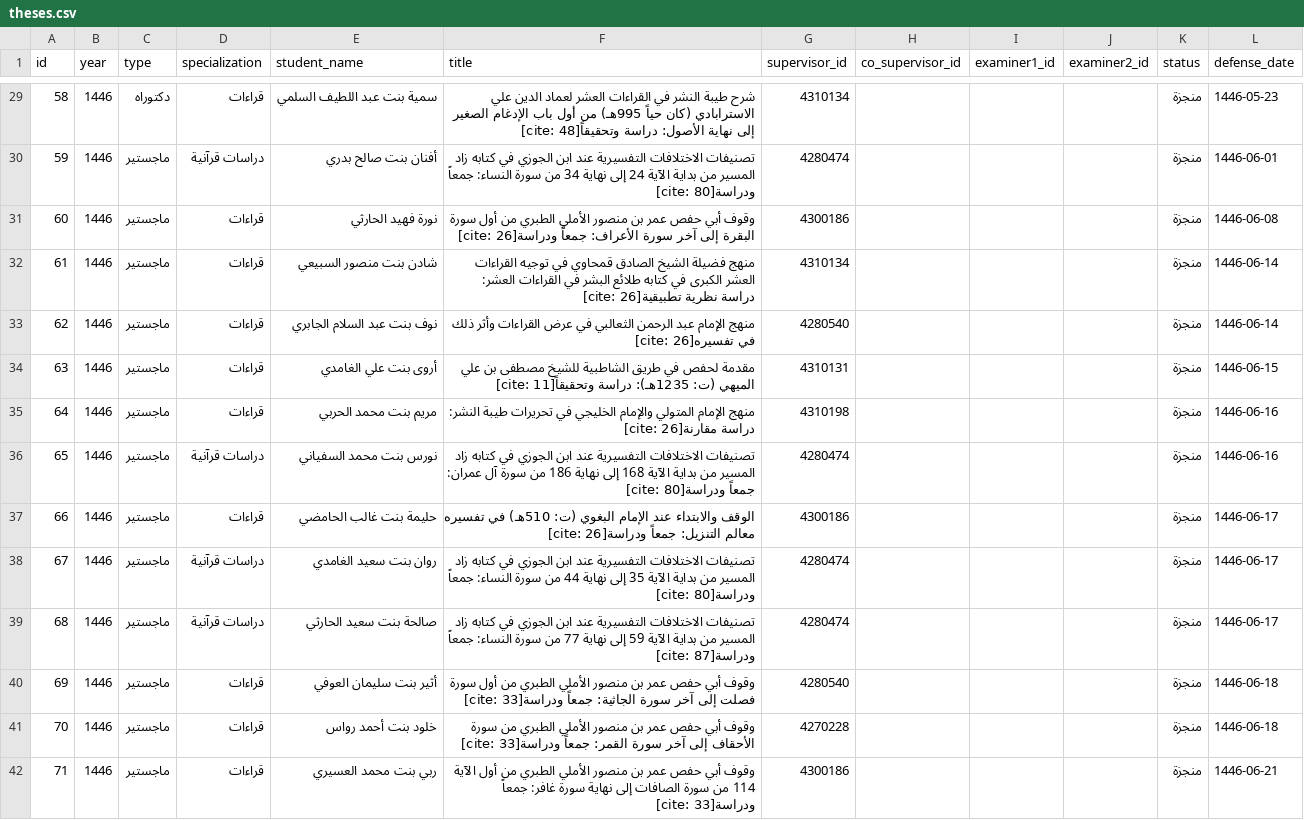
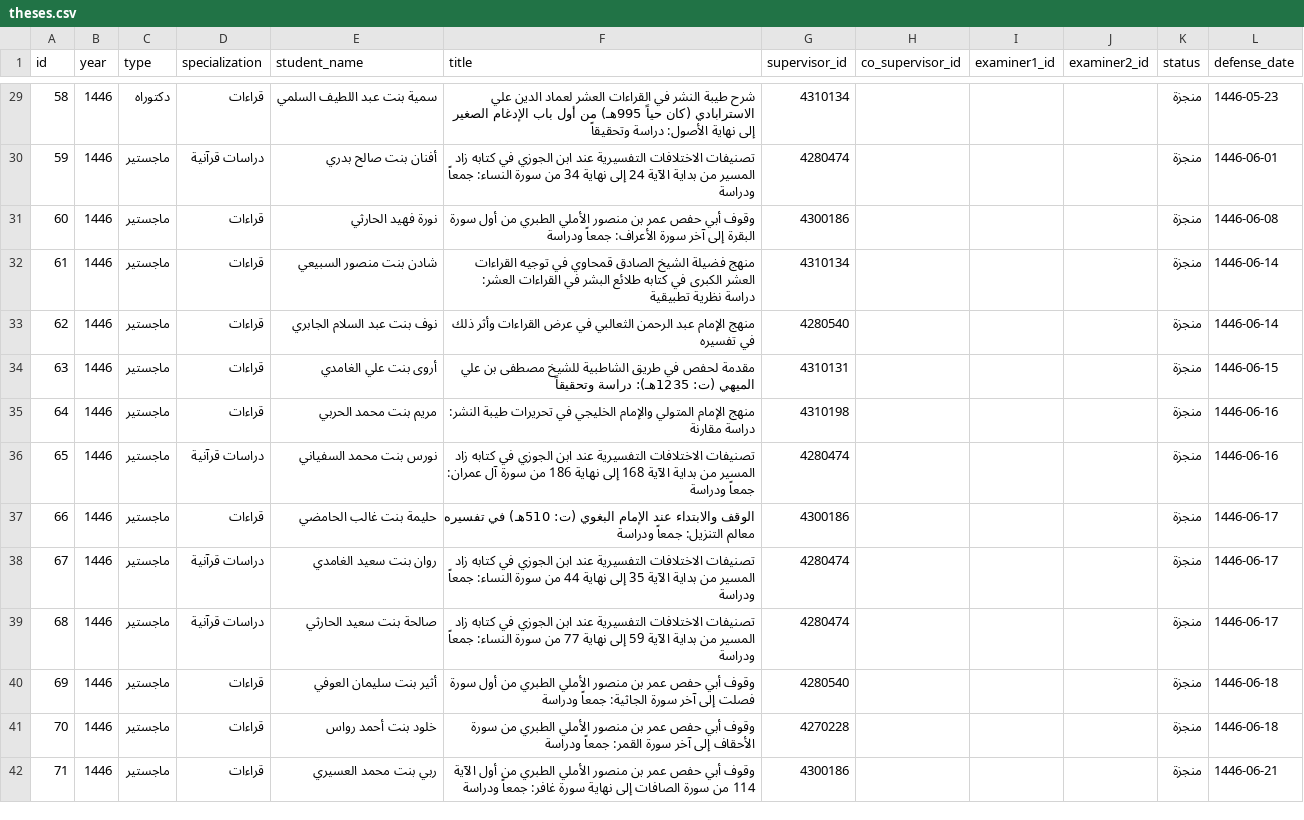
Before and after one commit to majed354/faculty-activities, a CSV file: data/theses.csv, drawn as a sheet; only a part is shown, gaps mark what is left out; the diff covers the shown part only.

```diff
--- a/data/theses.csv
+++ b/data/theses.csv
@@ -29,14 +29,14 @@ id;year;type;specialization;student_name;title;supervisor_id;co_supervisor_id;ex
-58;1446;دكتوراه;قراءات;سمية بنت عبد اللطيف السلمي;شرح طيبة النشر في القراءات العشر لعماد الدين علي الاسترابادي (كان حياً 995هـ) من أول باب الإدغام الصغير إلى نهاية الأصول: دراسة وتحقيقاً[cite: 48];4310134;;;;منجزة;1446-05-23
-59;1446;ماجستير;دراسات قرآنية;أفنان بنت صالح بدري;تصنيفات الاختلافات التفسيرية عند ابن الجوزي في كتابه زاد المسير من بداية الآية 24 إلى نهاية 34 من سورة النساء: جمعاً ودراسة[cite: 80];4280474;;;;منجزة;1446-06-01
-60;1446;ماجستير;قراءات;نورة فهيد الحارثي;وقوف أبي حفص عمر بن منصور الأملي الطبري من أول سورة البقرة إلى آخر سورة الأعراف: جمعاً ودراسة[cite: 26];4300186;;;;منجزة;1446-06-08
-61;1446;ماجستير;قراءات;شادن بنت منصور السبيعي;منهج فضيلة الشيخ الصادق قمحاوي في توجيه القراءات العشر الكبرى في كتابه طلائع البشر في القراءات العشر: دراسة نظرية تطبيقية[cite: 26];4310134;;;;منجزة;1446-06-14
-62;1446;ماجستير;قراءات;نوف بنت عبد السلام الجابري;منهج الإمام عبد الرحمن الثعالبي في عرض القراءات وأثر ذلك في تفسيره[cite: 26];4280540;;;;منجزة;1446-06-14
-63;1446;ماجستير;قراءات;أروى بنت علي الغامدي;مقدمة لحفص في طريق الشاطبية للشيخ مصطفى بن علي الميهي (ت: 1235هـ): دراسة وتحقيقاً[cite: 11];4310131;;;;منجزة;1446-06-15
-64;1446;ماجستير;قراءات;مريم بنت محمد الحربي;منهج الإمام المتولي والإمام الخليجي في تحريرات طيبة النشر: دراسة مقارنة[cite: 26];4310198;;;;منجزة;1446-06-16
-65;1446;ماجستير;دراسات قرآنية;نورس بنت محمد السفياني;تصنيفات الاختلافات التفسيرية عند ابن الجوزي في كتابه زاد المسير من بداية الآية 168 إلى نهاية 186 من سورة آل عمران: جمعاً ودراسة[cite: 80];4280474;;;;منجزة;1446-06-16
-66;1446;ماجستير;قراءات;حليمة بنت غالب الحامضي;الوقف والابتداء عند الإمام البغوي (ت: 510هـ) في تفسيره معالم التنزيل: جمعاً ودراسة[cite: 26];4300186;;;;منجزة;1446-06-17
-67;1446;ماجستير;دراسات قرآنية;روان بنت سعيد الغامدي;تصنيفات الاختلافات التفسيرية عند ابن الجوزي في كتابه زاد المسير من بداية الآية 35 إلى نهاية 44 من سورة النساء: جمعاً ودراسة[cite: 80];4280474;;;;منجزة;1446-06-17
-68;1446;ماجستير;دراسات قرآنية;صالحة بنت سعيد الحارثي;تصنيفات الاختلافات التفسيرية عند ابن الجوزي في كتابه زاد المسير من بداية الآية 59 إلى نهاية 77 من سورة النساء: جمعاً ودراسة[cite: 87];4280474;;;;منجزة;1446-06-17
-69;1446;ماجستير;قراءات;أثير بنت سليمان العوفي;وقوف أبي حفص عمر بن منصور الأملي الطبري من أول سورة فصلت إلى آخر سورة الجاثية: جمعاً ودراسة[cite: 33];4280540;;;;منجزة;1446-06-18
-70;1446;ماجستير;قراءات;خلود بنت أحمد رواس;وقوف أبي حفص عمر بن منصور الأملي الطبري من سورة الأحقاف إلى آخر سورة القمر: جمعاً ودراسة[cite: 33];4270228;;;;منجزة;1446-06-18
-71;1446;ماجستير;قراءات;ربي بنت محمد العسيري;وقوف أبي حفص عمر بن منصور الأملي الطبري من أول الآية 114 من سورة الصافات إلى نهاية سورة غافر: جمعاً ودراسة[cite: 33];4300186;;;;منجزة;1446-06-21
+58;1446;دكتوراه;قراءات;سمية بنت عبد اللطيف السلمي;شرح طيبة النشر في القراءات العشر لعماد الدين علي الاسترابادي (كان حياً 995هـ) من أول باب الإدغام الصغير إلى نهاية الأصول: دراسة وتحقيقاً;4310134;;;;منجزة;1446-05-23
+59;1446;ماجستير;دراسات قرآنية;أفنان بنت صالح بدري;تصنيفات الاختلافات التفسيرية عند ابن الجوزي في كتابه زاد المسير من بداية الآية 24 إلى نهاية 34 من سورة النساء: جمعاً ودراسة;4280474;;;;منجزة;1446-06-01
+60;1446;ماجستير;قراءات;نورة فهيد الحارثي;وقوف أبي حفص عمر بن منصور الأملي الطبري من أول سورة البقرة إلى آخر سورة الأعراف: جمعاً ودراسة;4300186;;;;منجزة;1446-06-08
+61;1446;ماجستير;قراءات;شادن بنت منصور السبيعي;منهج فضيلة الشيخ الصادق قمحاوي في توجيه القراءات العشر الكبرى في كتابه طلائع البشر في القراءات العشر: دراسة نظرية تطبيقية;4310134;;;;منجزة;1446-06-14
+62;1446;ماجستير;قراءات;نوف بنت عبد السلام الجابري;منهج الإمام عبد الرحمن الثعالبي في عرض القراءات وأثر ذلك في تفسيره;4280540;;;;منجزة;1446-06-14
+63;1446;ماجستير;قراءات;أروى بنت علي الغامدي;مقدمة لحفص في طريق الشاطبية للشيخ مصطفى بن علي الميهي (ت: 1235هـ): دراسة وتحقيقاً;4310131;;;;منجزة;1446-06-15
+64;1446;ماجستير;قراءات;مريم بنت محمد الحربي;منهج الإمام المتولي والإمام الخليجي في تحريرات طيبة النشر: دراسة مقارنة;4310198;;;;منجزة;1446-06-16
+65;1446;ماجستير;دراسات قرآنية;نورس بنت محمد السفياني;تصنيفات الاختلافات التفسيرية عند ابن الجوزي في كتابه زاد المسير من بداية الآية 168 إلى نهاية 186 من سورة آل عمران: جمعاً ودراسة;4280474;;;;منجزة;1446-06-16
+66;1446;ماجستير;قراءات;حليمة بنت غالب الحامضي;الوقف والابتداء عند الإمام البغوي (ت: 510هـ) في تفسيره معالم التنزيل: جمعاً ودراسة;4300186;;;;منجزة;1446-06-17
+67;1446;ماجستير;دراسات قرآنية;روان بنت سعيد الغامدي;تصنيفات الاختلافات التفسيرية عند ابن الجوزي في كتابه زاد المسير من بداية الآية 35 إلى نهاية 44 من سورة النساء: جمعاً ودراسة;4280474;;;;منجزة;1446-06-17
+68;1446;ماجستير;دراسات قرآنية;صالحة بنت سعيد الحارثي;تصنيفات الاختلافات التفسيرية عند ابن الجوزي في كتابه زاد المسير من بداية الآية 59 إلى نهاية 77 من سورة النساء: جمعاً ودراسة;4280474;;;;منجزة;1446-06-17
+69;1446;ماجستير;قراءات;أثير بنت سليمان العوفي;وقوف أبي حفص عمر بن منصور الأملي الطبري من أول سورة فصلت إلى آخر سورة الجاثية: جمعاً ودراسة;4280540;;;;منجزة;1446-06-18
+70;1446;ماجستير;قراءات;خلود بنت أحمد رواس;وقوف أبي حفص عمر بن منصور الأملي الطبري من سورة الأحقاف إلى آخر سورة القمر: جمعاً ودراسة;4270228;;;;منجزة;1446-06-18
+71;1446;ماجستير;قراءات;ربي بنت محمد العسيري;وقوف أبي حفص عمر بن منصور الأملي الطبري من أول الآية 114 من سورة الصافات إلى نهاية سورة غافر: جمعاً ودراسة;4300186;;;;منجزة;1446-06-21
```
Also changed, not shown: 85 edited cells elsewhere in this file.
